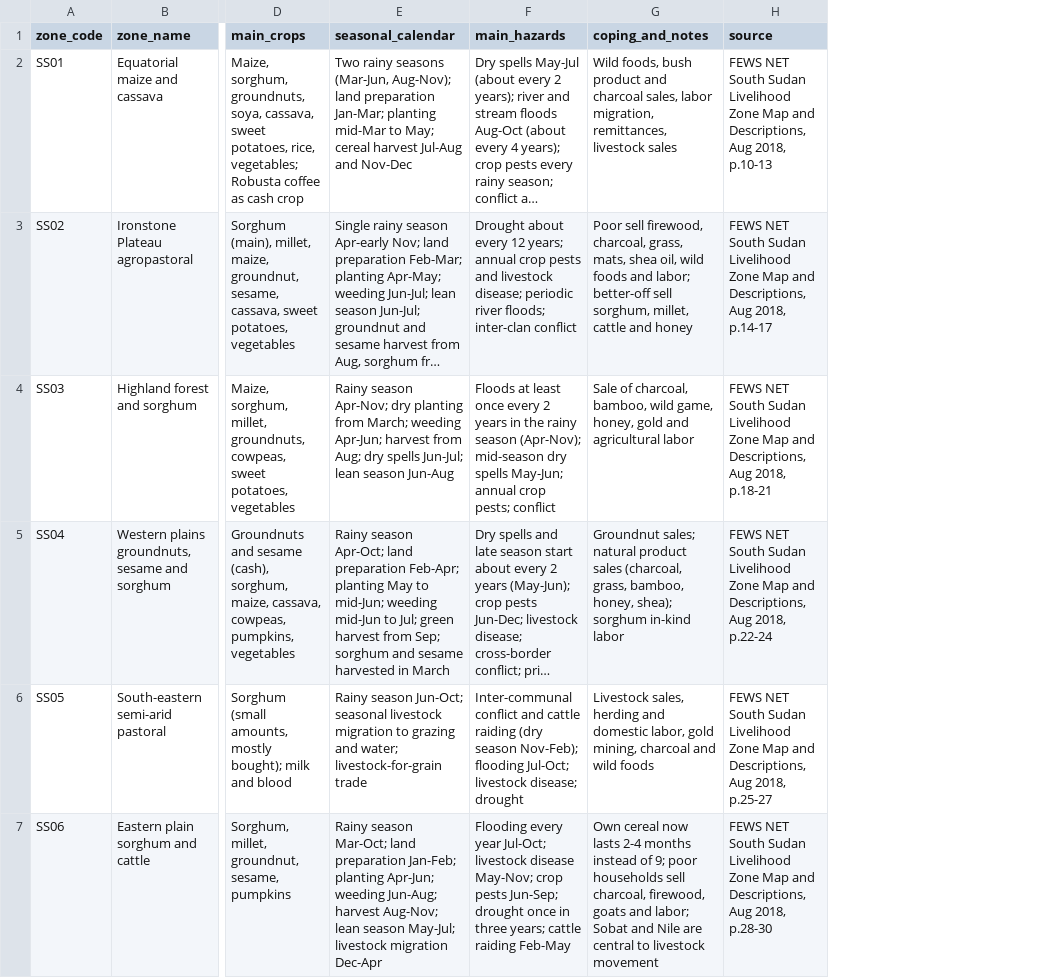
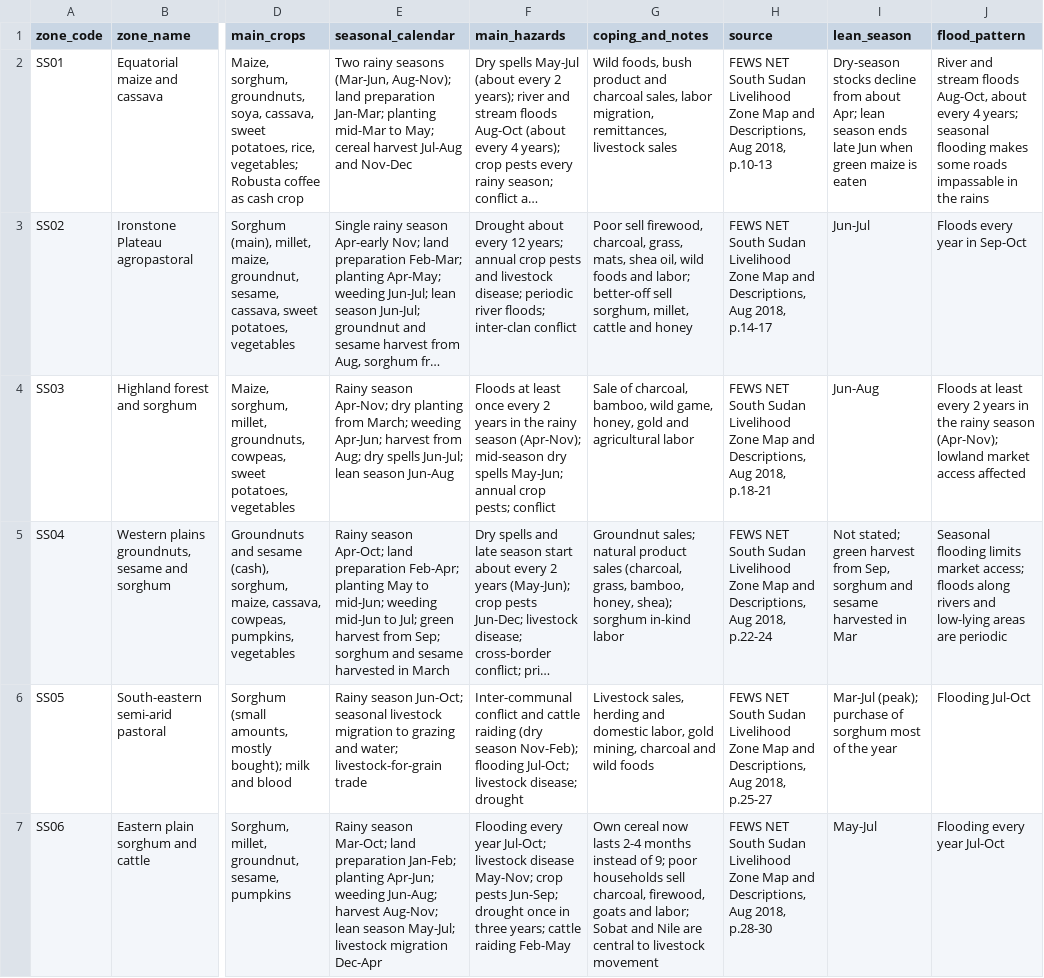
Before and after one commit to Penuelabi/altimetry-nightly, a CSV file: aa_config/livelihood_zone_profiles.csv, drawn as a sheet; only a part is shown, gaps mark what is left out; long unchanged cells end in …; the diff names each change by its address in the sheet, - before the commit and + after, or states it on an @@ line.

```diff
--- a/aa_config/livelihood_zone_profiles.csv
+++ b/aa_config/livelihood_zone_profiles.csv
+column I (lean_season), rows 2-7: Dry-season stocks decline from about Apr; lean season ends late Jun when green maize is eaten | Jun-Jul | Jun-Aug | Not stated; green harvest from Sep, sorghum and sesame harvested in Mar | Mar-Jul (peak); purchase of sorghum most of the year | May-Jul
+column J (flood_pattern), rows 2-7: River and stream floods Aug-Oct, about every 4 years; seasonal flooding makes some roads impassable in the rains | Floods every year in Sep-Oct | Floods at least every 2 years in the rainy season (Apr-Nov); lowland market access affected | Seasonal flooding limits market access; floods along rivers and low-lying areas are periodic | Flooding Jul-Oct | Flooding every year Jul-Oct
```
Also changed, not shown: 1 other file.
